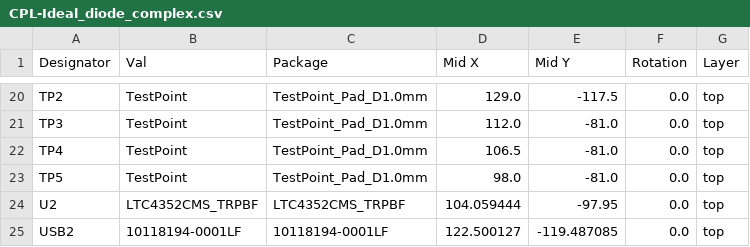
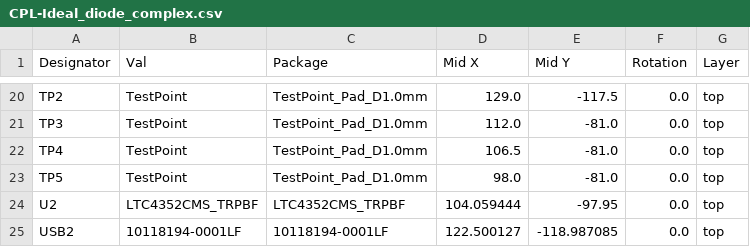
Before and after one commit to Bera97/Ideal-diode_designs, a CSV file: Ideal_diode_complex/jlcpcb/production_files/CPL-Ideal_diode_complex.csv, drawn as a sheet; only a part is shown, gaps mark what is left out.

```diff
--- a/Ideal_diode_complex/jlcpcb/production_files/CPL-Ideal_diode_complex.csv
+++ b/Ideal_diode_complex/jlcpcb/production_files/CPL-Ideal_diode_complex.csv
@@ -24,2 +24,2 @@ TP5,TestPoint,TestPoint_Pad_D1.0mm,98.0,-81.0,0.0,top
 U2,LTC4352CMS_TRPBF,LTC4352CMS_TRPBF,104.059444,-97.95,0.0,top
-USB2,10118194-0001LF,10118194-0001LF,122.500127,-119.487085,0.0,top
+USB2,10118194-0001LF,10118194-0001LF,122.500127,-118.987085,0.0,top
```
Also changed, not shown: 18 other files.
